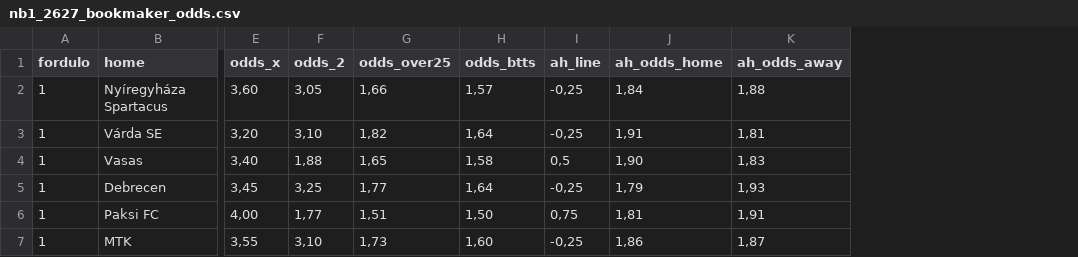
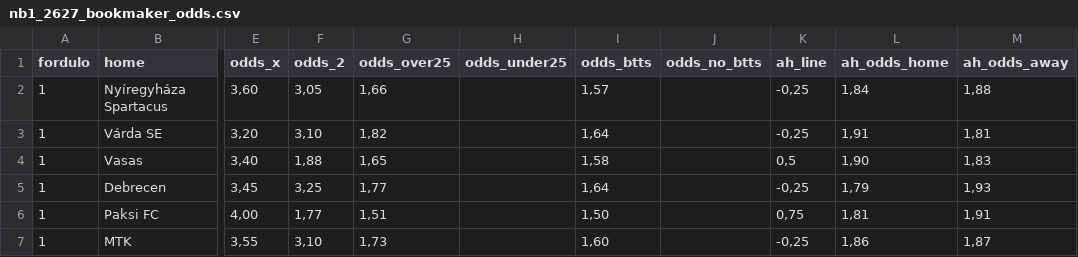
Before and after one commit to LeventeKaszai/leventekaszai.github.io, a CSV file: futball/data/nb1_2627_bookmaker_odds.csv, drawn as a sheet; only a part is shown, gaps mark what is left out; the diff names each change by its address in the sheet, - before the commit and + after, or states it on an @@ line.

```diff
--- a/futball/data/nb1_2627_bookmaker_odds.csv
+++ b/futball/data/nb1_2627_bookmaker_odds.csv
+column H (odds_under25), empty
+column J (odds_no_btts), empty
```
Also changed, not shown: 3 other files.
